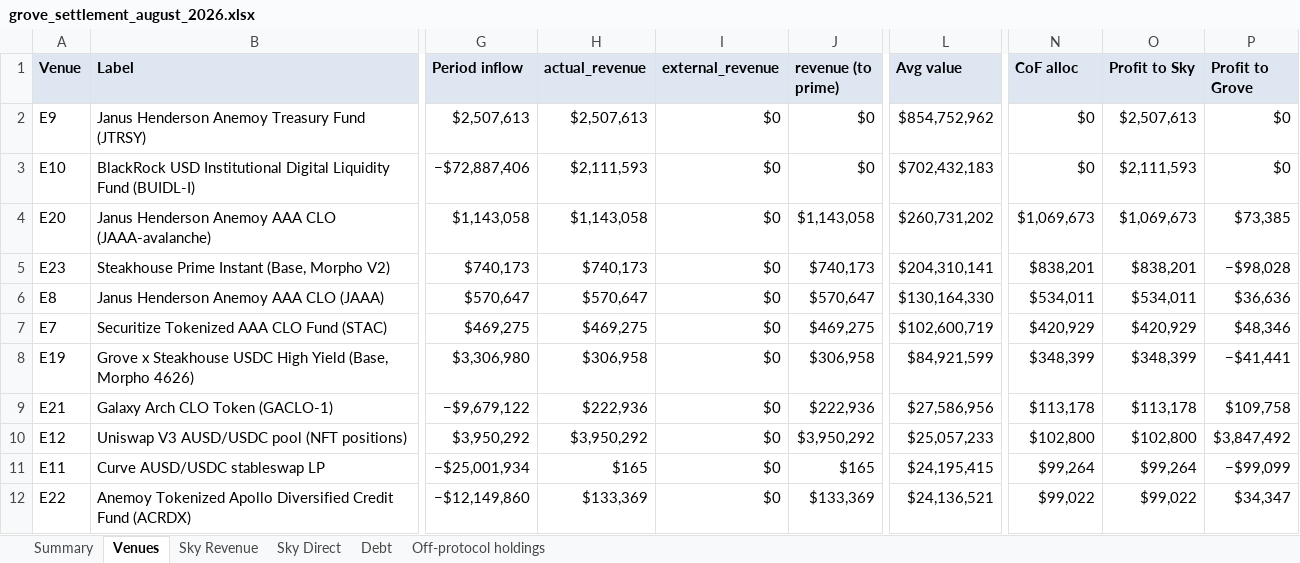
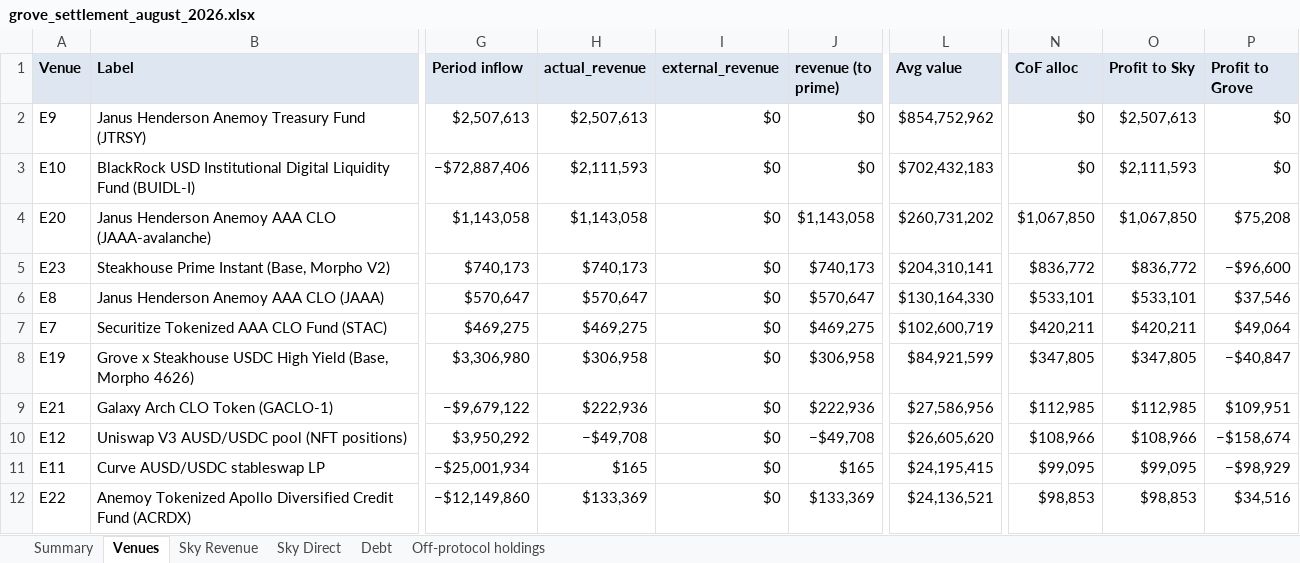
Before and after one commit to soterlabs/settlement-reports, an Excel workbook: reports/grove/2026-08/grove_settlement_august_2026.xlsx, sheet Venues, drawn as a sheet; only a part is shown, gaps mark what is left out; values as stored, in another font and other column widths than the file's, no borders; the diff covers the shown part only; the diff names each change by its address in the sheet, - before the commit and + after, or states it on an @@ line.

```diff
--- a/reports/grove/2026-08/grove_settlement_august_2026.xlsx (sheet Venues)
+++ b/reports/grove/2026-08/grove_settlement_august_2026.xlsx (sheet Venues)
-N4 (CoF alloc): $1,069,673
+N4 (CoF alloc): $1,067,850
-O4 (Profit to Sky): $1,069,673
+O4 (Profit to Sky): $1,067,850
-P4 (Profit to Grove): $73,385
+P4 (Profit to Grove): $75,208
-N5 (CoF alloc): $838,201
+N5 (CoF alloc): $836,772
-O5 (Profit to Sky): $838,201
+O5 (Profit to Sky): $836,772
-P5 (Profit to Grove): −$98,028
+P5 (Profit to Grove): −$96,600
-N6 (CoF alloc): $534,011
+N6 (CoF alloc): $533,101
-O6 (Profit to Sky): $534,011
+O6 (Profit to Sky): $533,101
-P6 (Profit to Grove): $36,636
+P6 (Profit to Grove): $37,546
-N7 (CoF alloc): $420,929
+N7 (CoF alloc): $420,211
-O7 (Profit to Sky): $420,929
+O7 (Profit to Sky): $420,211
-P7 (Profit to Grove): $48,346
+P7 (Profit to Grove): $49,064
-N8 (CoF alloc): $348,399
+N8 (CoF alloc): $347,805
-O8 (Profit to Sky): $348,399
+O8 (Profit to Sky): $347,805
-P8 (Profit to Grove): −$41,441
+P8 (Profit to Grove): −$40,847
-N9 (CoF alloc): $113,178
+N9 (CoF alloc): $112,985
-O9 (Profit to Sky): $113,178
+O9 (Profit to Sky): $112,985
-P9 (Profit to Grove): $109,758
+P9 (Profit to Grove): $109,951
-H10 (actual_revenue): $3,950,292
+H10 (actual_revenue): −$49,708
-J10 (revenue (to prime)): $3,950,292
+J10 (revenue (to prime)): −$49,708
-L10 (Avg value): $25,057,233
+L10 (Avg value): $26,605,620
-N10 (CoF alloc): $102,800
+N10 (CoF alloc): $108,966
-O10 (Profit to Sky): $102,800
+O10 (Profit to Sky): $108,966
-P10 (Profit to Grove): $3,847,492
+P10 (Profit to Grove): −$158,674
-N11 (CoF alloc): $99,264
+N11 (CoF alloc): $99,095
-O11 (Profit to Sky): $99,264
+O11 (Profit to Sky): $99,095
-P11 (Profit to Grove): −$99,099
+P11 (Profit to Grove): −$98,929
-N12 (CoF alloc): $99,022
+N12 (CoF alloc): $98,853
-O12 (Profit to Sky): $99,022
+O12 (Profit to Sky): $98,853
-P12 (Profit to Grove): $34,347
+P12 (Profit to Grove): $34,516
```
Also changed, not shown: 12 edited cells elsewhere in this sheet, sheet Summary, 1 other file.
